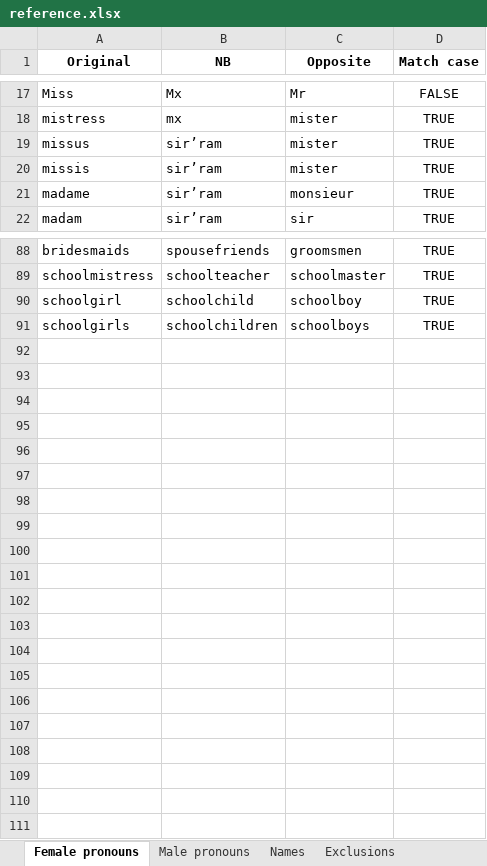
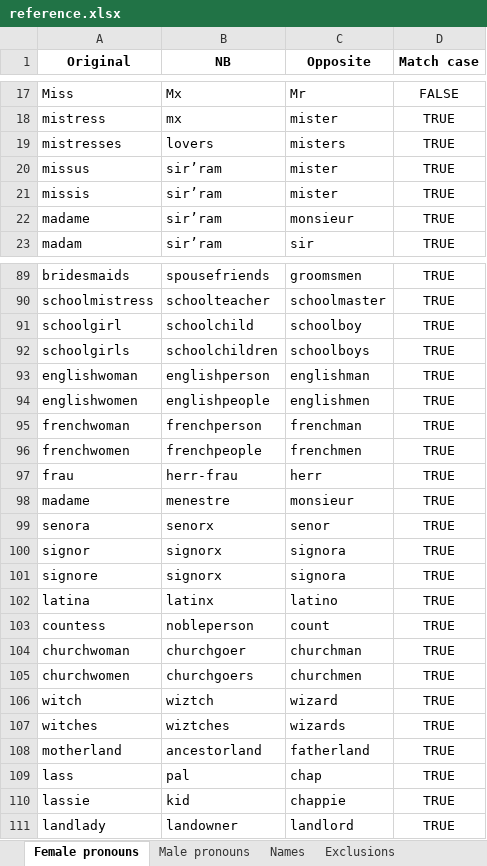
Before and after one commit to JimmyLamothe/Degenderer, an Excel workbook: reference/reference.xlsx, sheet Female pronouns, drawn as a sheet; only a part is shown, gaps mark what is left out; values as stored, in another font and other column widths than the file's, no borders; the diff covers the shown part only; the diff names each change by its address in the sheet, - before the commit and + after, or states it on an @@ line.

Commit message:
Added error pages + nb names + more pronouns

```diff
--- a/reference/reference.xlsx (sheet Female pronouns)
+++ b/reference/reference.xlsx (sheet Female pronouns)
+row 19: mistresses | lovers | misters | TRUE
+row 93: englishwoman | englishperson | englishman | TRUE
+row 94: englishwomen | englishpeople | englishmen | TRUE
+row 95: frenchwoman | frenchperson | frenchman | TRUE
+row 96: frenchwomen | frenchpeople | frenchmen | TRUE
+row 97: frau | herr-frau | herr | TRUE
+row 98: madame | menestre | monsieur | TRUE
+row 99: senora | senorx | senor | TRUE
+row 100: signor | signorx | signora | TRUE
+row 101: signore | signorx | signora | TRUE
+row 102: latina | latinx | latino | TRUE
+row 103: countess | nobleperson | count | TRUE
+row 104: churchwoman | churchgoer | churchman | TRUE
+row 105: churchwomen | churchgoers | churchmen | TRUE
+row 106: witch | wiztch | wizard | TRUE
+row 107: witches | wiztches | wizards | TRUE
+row 108: motherland | ancestorland | fatherland | TRUE
+row 109: lass | pal | chap | TRUE
+row 110: lassie | kid | chappie | TRUE
+row 111: landlady | landowner | landlord | TRUE
```
Also changed, not shown: 2 edited cells elsewhere in this sheet, sheet Names, sheet Male pronouns, sheet Exclusions, 21 other files.
